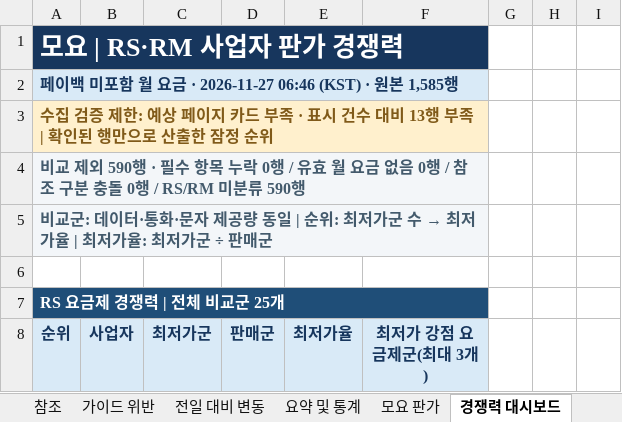
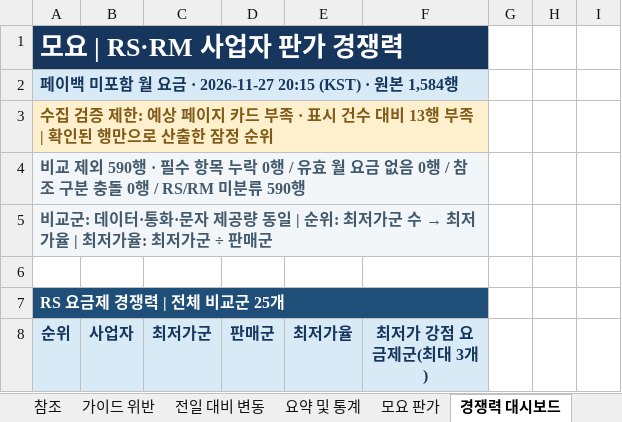
Before and after one commit to kjch444-sketchs/moyoplan-crawler, an Excel workbook: moyoplan_parsed_plans.xlsx, sheet 경쟁력 대시보드, drawn as a sheet; only a part is shown; values as stored, in another font and other column widths than the file's, no borders; conditional formats not drawn; the diff names each change by its address in the sheet, - before the commit and + after, or states it on an @@ line.

```diff
--- a/moyoplan_parsed_plans.xlsx (sheet 경쟁력 대시보드)
+++ b/moyoplan_parsed_plans.xlsx (sheet 경쟁력 대시보드)
-A2 (순위): …금 · 2026-11-27 06:46 (KST) · 원본 1,585행
+A2 (순위): …금 · 2026-11-27 20:15 (KST) · 원본 1,584행
```
Also changed, not shown: sheet 페이백 미포함, sheet 페이백 포함, sheet 전일 대비 변동, sheet 요약 및 통계, hidden cells.
